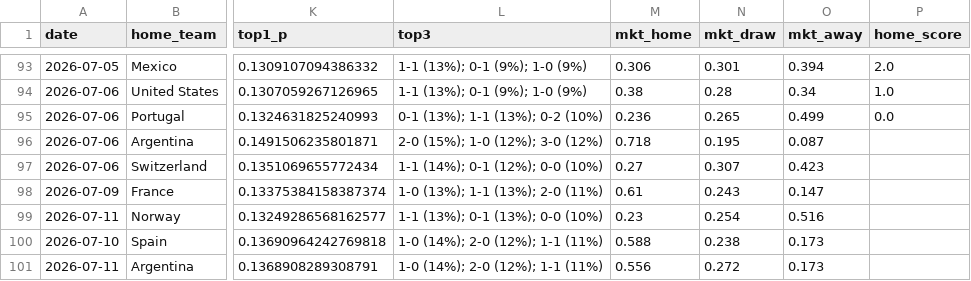
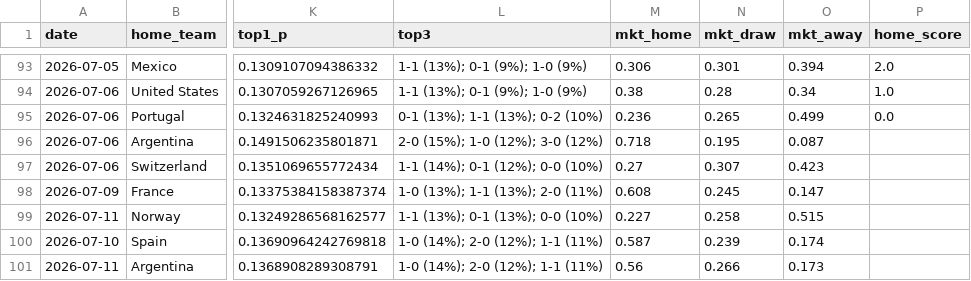
Before and after one commit to dorbarda/worldcup2026mode, a CSV file: data/external/wc2026_forward_log.csv, drawn as a sheet; only a part is shown, gaps mark what is left out; the diff names each change by its address in the sheet, - before the commit and + after, or states it on an @@ line.

```diff
--- a/data/external/wc2026_forward_log.csv
+++ b/data/external/wc2026_forward_log.csv
-M98 (mkt_home): 0.61
+M98 (mkt_home): 0.608
-N98 (mkt_draw): 0.243
+N98 (mkt_draw): 0.245
-M99 (mkt_home): 0.23
+M99 (mkt_home): 0.227
-N99 (mkt_draw): 0.254
+N99 (mkt_draw): 0.258
-O99 (mkt_away): 0.516
+O99 (mkt_away): 0.515
-M100 (mkt_home): 0.588
+M100 (mkt_home): 0.587
-N100 (mkt_draw): 0.238
+N100 (mkt_draw): 0.239
-O100 (mkt_away): 0.173
+O100 (mkt_away): 0.174
-M101 (mkt_home): 0.556
+M101 (mkt_home): 0.56
-N101 (mkt_draw): 0.272
+N101 (mkt_draw): 0.266
```
Also changed, not shown: data/external/wc2026_odds.csv, reports/wc2026_predictions.csv, 2 other files.
